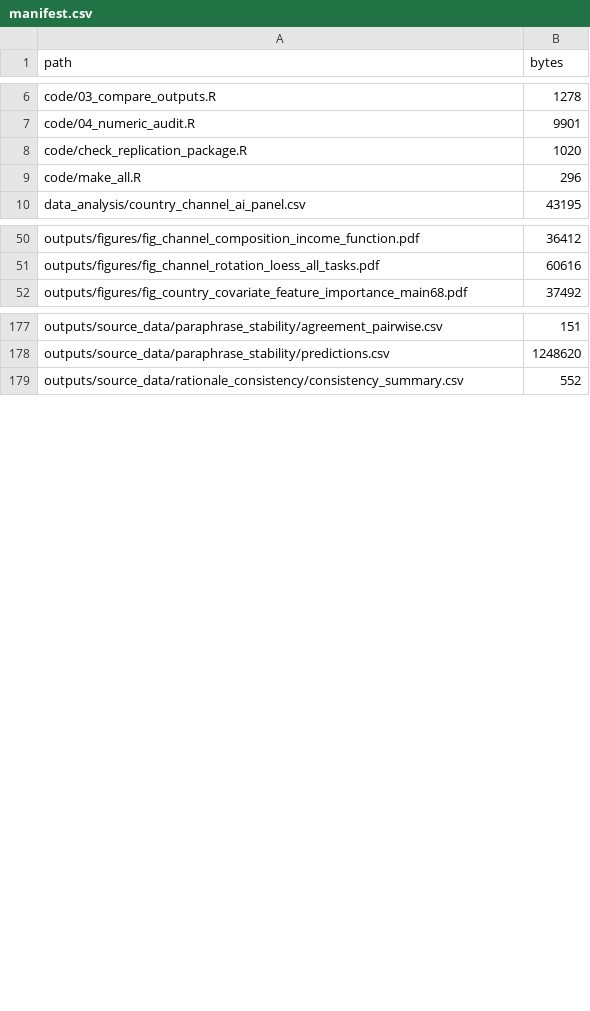
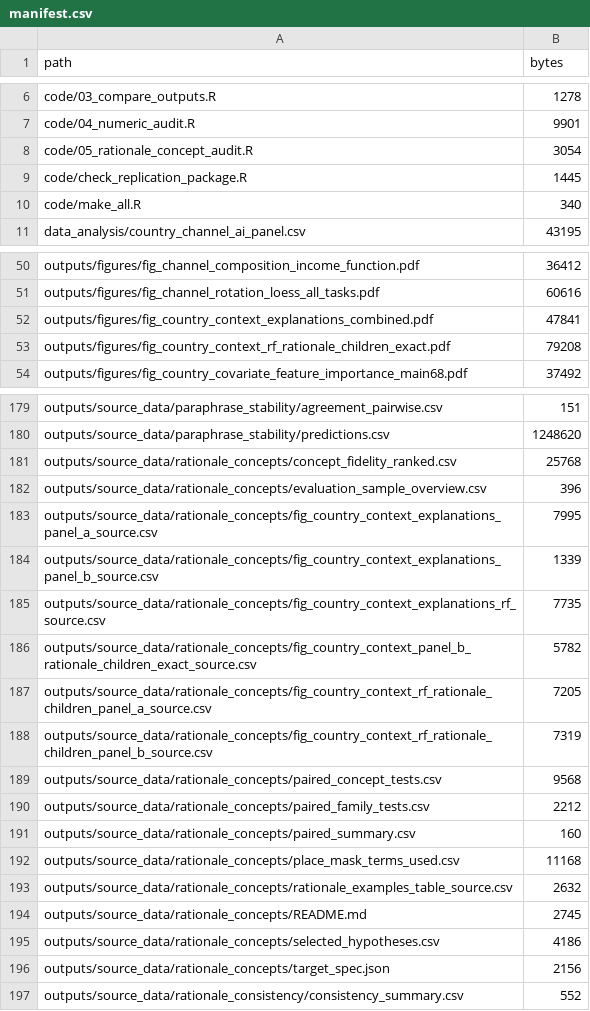
Before and after one commit to prashgarg/global-automation-atlas, a CSV file: manifest.csv, drawn as a sheet; only a part is shown, gaps mark what is left out; the diff covers the shown part only.

Commit message:
Add rationale concept replication bundle

```diff
--- a/manifest.csv
+++ b/manifest.csv
@@ -7,4 +7,5 @@ code/03_compare_outputs.R,1278
 code/04_numeric_audit.R,9901
-code/check_replication_package.R,1020
-code/make_all.R,296
+code/05_rationale_concept_audit.R,3054
+code/check_replication_package.R,1445
+code/make_all.R,340
 data_analysis/country_channel_ai_panel.csv,43195
@@ -51,2 +51,4 @@ outputs/figures/fig_channel_composition_income_function.pdf,36412
 outputs/figures/fig_channel_rotation_loess_all_tasks.pdf,60616
+outputs/figures/fig_country_context_explanations_combined.pdf,47841
+outputs/figures/fig_country_context_rf_rationale_children_exact.pdf,79208
 outputs/figures/fig_country_covariate_feature_importance_main68.pdf,37492
@@ -178,2 +180,18 @@ outputs/source_data/paraphrase_stability/agreement_pairwise.csv,151
 outputs/source_data/paraphrase_stability/predictions.csv,1248620
+outputs/source_data/rationale_concepts/concept_fidelity_ranked.csv,25768
+outputs/source_data/rationale_concepts/evaluation_sample_overview.csv,396
+outputs/source_data/rationale_concepts/fig_country_context_explanations_panel_a_source.csv,7995
+outputs/source_data/rationale_concepts/fig_country_context_explanations_panel_b_source.csv,1339
+outputs/source_data/rationale_concepts/fig_country_context_explanations_rf_source.csv,7735
+outputs/source_data/rationale_concepts/fig_country_context_panel_b_rationale_children_exact_source.csv,5782
+outputs/source_data/rationale_concepts/fig_country_context_rf_rationale_children_panel_a_source.csv,7205
+outputs/source_data/rationale_concepts/fig_country_context_rf_rationale_children_panel_b_source.csv,7319
+outputs/source_data/rationale_concepts/paired_concept_tests.csv,9568
+outputs/source_data/rationale_concepts/paired_family_tests.csv,2212
+outputs/source_data/rationale_concepts/paired_summary.csv,160
+outputs/source_data/rationale_concepts/place_mask_terms_used.csv,11168
+outputs/source_data/rationale_concepts/rationale_examples_table_source.csv,2632
+outputs/source_data/rationale_concepts/README.md,2745
+outputs/source_data/rationale_concepts/selected_hypotheses.csv,4186
+outputs/source_data/rationale_concepts/target_spec.json,2156
 outputs/source_data/rationale_consistency/consistency_summary.csv,552
```
Also changed, not shown: 30 added rows, 1 removed row and 5 edited cells elsewhere in this file, 26 other files.
